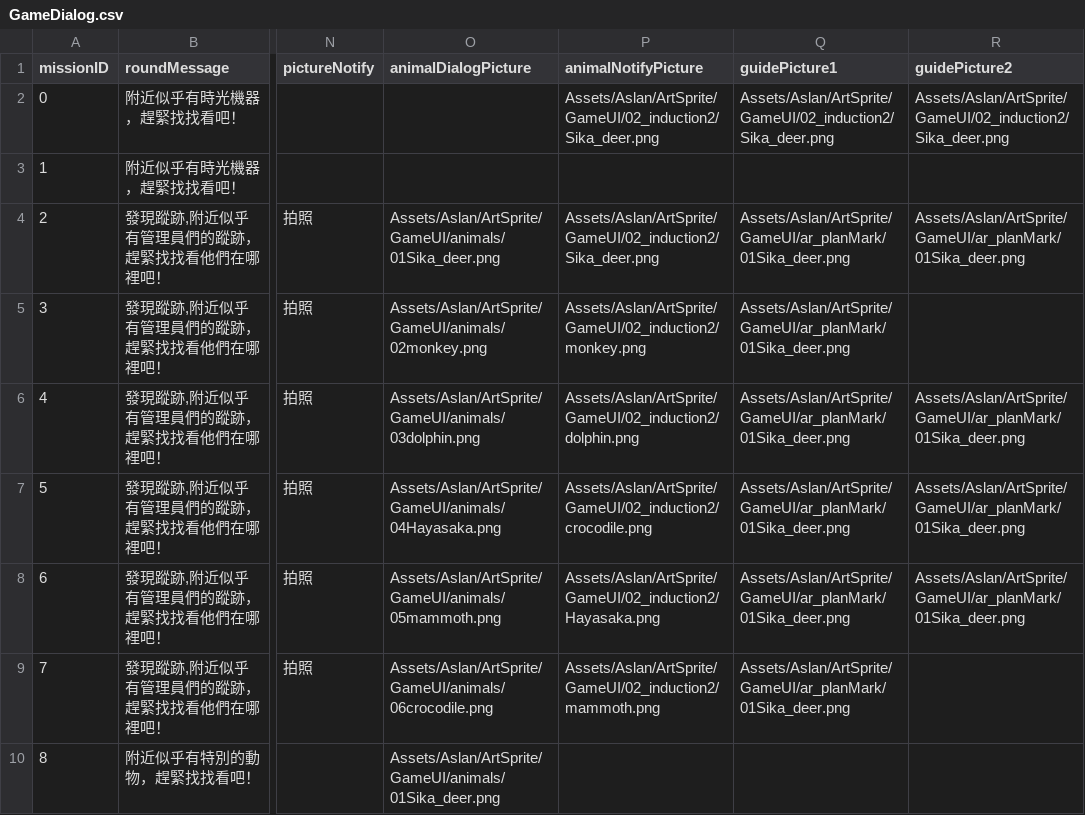
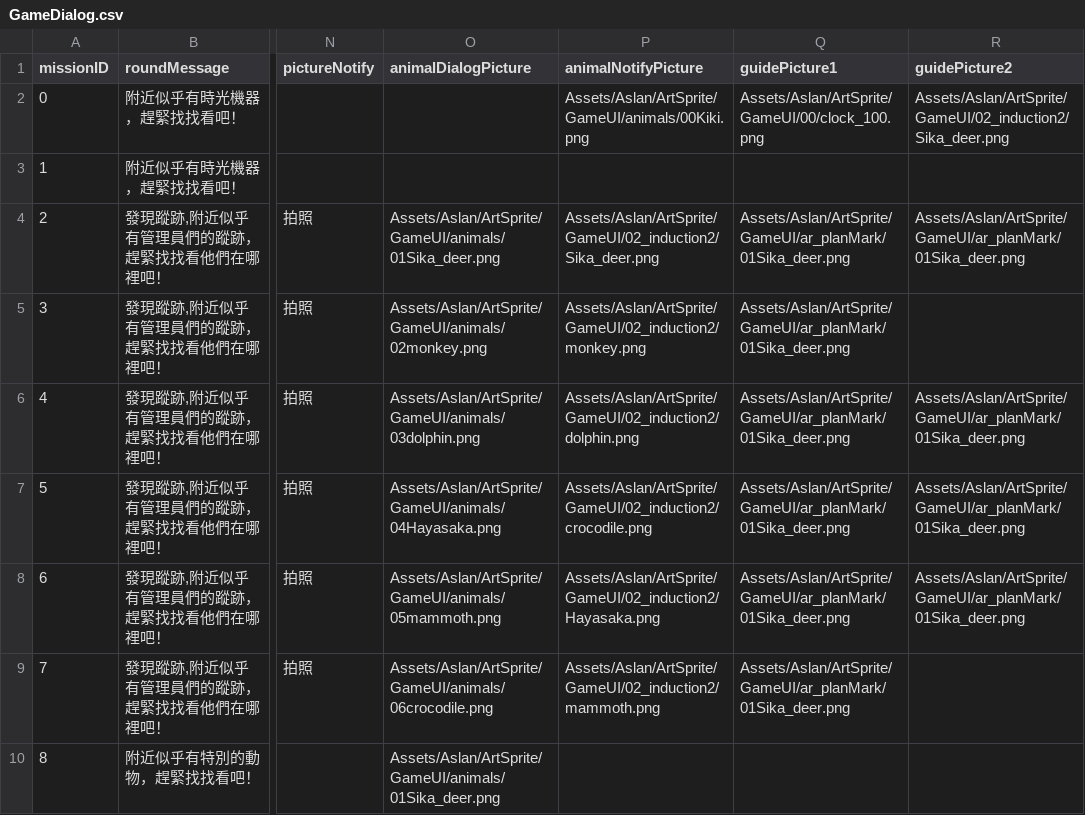
Before and after one commit to shinyi866/FossilPark_UnityProject, a CSV file: Assets/Aslan/Resources/GameDialog.csv, drawn as a sheet; only a part is shown, gaps mark what is left out; the diff names each change by its address in the sheet, - before the commit and + after, or states it on an @@ line.

```diff
--- a/Assets/Aslan/Resources/GameDialog.csv
+++ b/Assets/Aslan/Resources/GameDialog.csv
-P2 (animalNotifyPicture): Assets/Aslan/ArtSprite/GameUI/02_induction2/Sika_deer.png
+P2 (animalNotifyPicture): Assets/Aslan/ArtSprite/GameUI/animals/00Kiki.png
-Q2 (guidePicture1): Assets/Aslan/ArtSprite/GameUI/02_induction2/Sika_deer.png
+Q2 (guidePicture1): Assets/Aslan/ArtSprite/GameUI/00/clock_100.png
```
Also changed, not shown: 29 other files.
